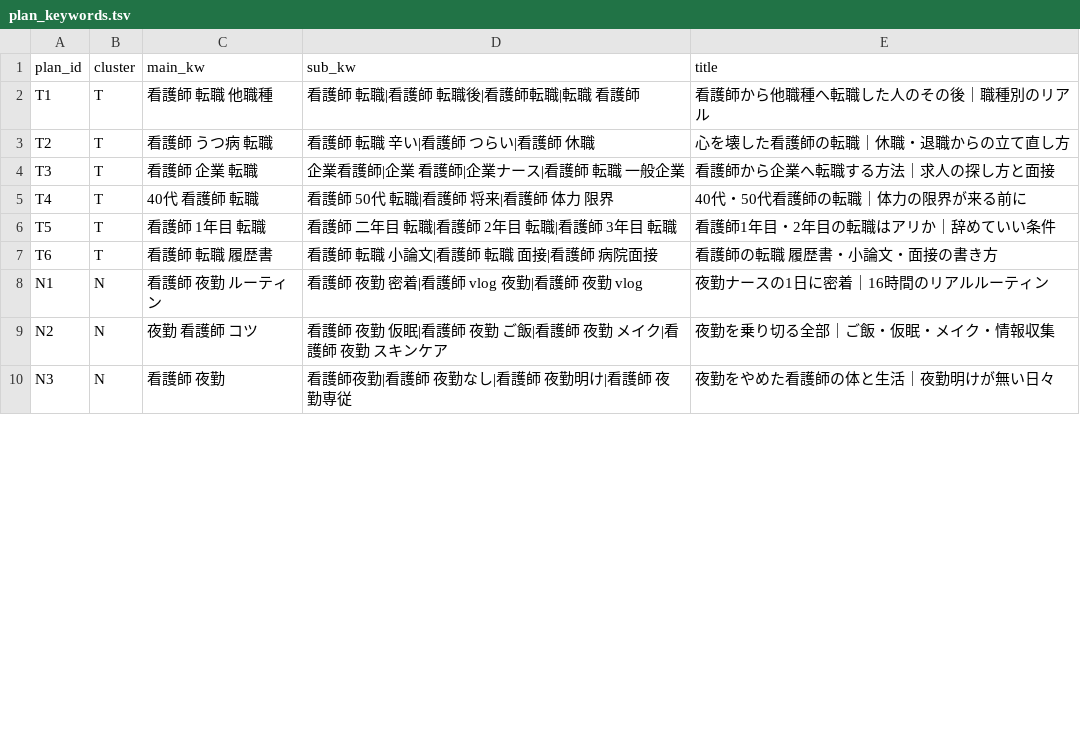
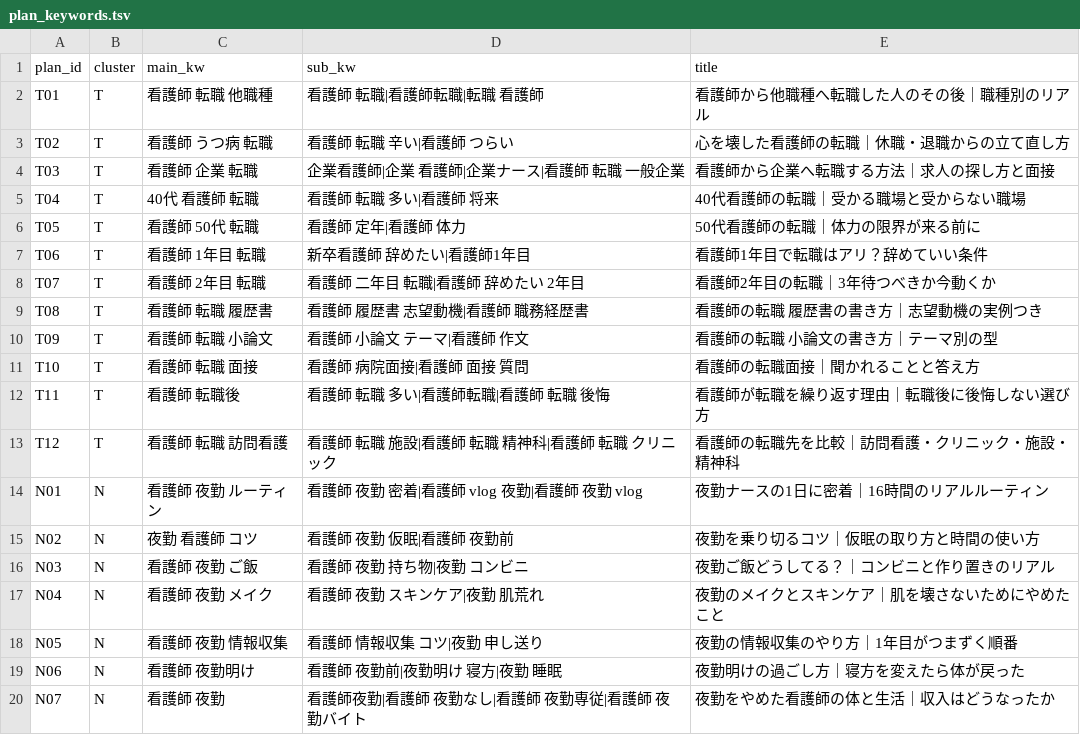
Before and after one commit to markeloopco-lgtm/dev-workspace, a TSV file: youtube/keywords/plan_keywords.tsv, drawn as a sheet; only a part is shown; the diff covers the shown part only.

```diff
--- a/youtube/keywords/plan_keywords.tsv
+++ b/youtube/keywords/plan_keywords.tsv
@@ -1,10 +1,20 @@
 plan_id	cluster	main_kw	sub_kw	title
-T1	T	看護師 転職 他職種	看護師 転職|看護師 転職後|看護師転職|転職 看護師	看護師から他職種へ転職した人のその後｜職種別のリアル
-T2	T	看護師 うつ病 転職	看護師 転職 辛い|看護師 つらい|看護師 休職	心を壊した看護師の転職｜休職・退職からの立て直し方
-T3	T	看護師 企業 転職	企業看護師|企業 看護師|企業ナース|看護師 転職 一般企業	看護師から企業へ転職する方法｜求人の探し方と面接
-T4	T	40代 看護師 転職	看護師 50代 転職|看護師 将来|看護師 体力 限界	40代・50代看護師の転職｜体力の限界が来る前に
-T5	T	看護師 1年目 転職	看護師 二年目 転職|看護師 2年目 転職|看護師 3年目 転職	看護師1年目・2年目の転職はアリか｜辞めていい条件
-T6	T	看護師 転職 履歴書	看護師 転職 小論文|看護師 転職 面接|看護師 病院面接	看護師の転職 履歴書・小論文・面接の書き方
-N1	N	看護師 夜勤 ルーティン	看護師 夜勤 密着|看護師 vlog 夜勤|看護師 夜勤 vlog	夜勤ナースの1日に密着｜16時間のリアルルーティン
-N2	N	夜勤 看護師 コツ	看護師 夜勤 仮眠|看護師 夜勤 ご飯|看護師 夜勤 メイク|看護師 夜勤 スキンケア	夜勤を乗り切る全部｜ご飯・仮眠・メイク・情報収集
-N3	N	看護師 夜勤	看護師夜勤|看護師 夜勤なし|看護師 夜勤明け|看護師 夜勤専従	夜勤をやめた看護師の体と生活｜夜勤明けが無い日々
+T01	T	看護師 転職 他職種	看護師 転職|看護師転職|転職 看護師	看護師から他職種へ転職した人のその後｜職種別のリアル
+T02	T	看護師 うつ病 転職	看護師 転職 辛い|看護師 つらい	心を壊した看護師の転職｜休職・退職からの立て直し方
+T03	T	看護師 企業 転職	企業看護師|企業 看護師|企業ナース|看護師 転職 一般企業	看護師から企業へ転職する方法｜求人の探し方と面接
+T04	T	40代 看護師 転職	看護師 転職 多い|看護師 将来	40代看護師の転職｜受かる職場と受からない職場
+T05	T	看護師 50代 転職	看護師 定年|看護師 体力	50代看護師の転職｜体力の限界が来る前に
+T06	T	看護師 1年目 転職	新卒看護師 辞めたい|看護師1年目	看護師1年目で転職はアリ？辞めていい条件
+T07	T	看護師 2年目 転職	看護師 二年目 転職|看護師 辞めたい 2年目	看護師2年目の転職｜3年待つべきか今動くか
+T08	T	看護師 転職 履歴書	看護師 履歴書 志望動機|看護師 職務経歴書	看護師の転職 履歴書の書き方｜志望動機の実例つき
+T09	T	看護師 転職 小論文	看護師 小論文 テーマ|看護師 作文	看護師の転職 小論文の書き方｜テーマ別の型
+T10	T	看護師 転職 面接	看護師 病院面接|看護師 面接 質問	看護師の転職面接｜聞かれることと答え方
+T11	T	看護師 転職後	看護師 転職 多い|看護師転職|看護師 転職 後悔	看護師が転職を繰り返す理由｜転職後に後悔しない選び方
+T12	T	看護師 転職 訪問看護	看護師 転職 施設|看護師 転職 精神科|看護師 転職 クリニック	看護師の転職先を比較｜訪問看護・クリニック・施設・精神科
+N01	N	看護師 夜勤 ルーティン	看護師 夜勤 密着|看護師 vlog 夜勤|看護師 夜勤 vlog	夜勤ナースの1日に密着｜16時間のリアルルーティン
+N02	N	夜勤 看護師 コツ	看護師 夜勤 仮眠|看護師 夜勤前	夜勤を乗り切るコツ｜仮眠の取り方と時間の使い方
+N03	N	看護師 夜勤 ご飯	看護師 夜勤 持ち物|夜勤 コンビニ	夜勤ご飯どうしてる？｜コンビニと作り置きのリアル
+N04	N	看護師 夜勤 メイク	看護師 夜勤 スキンケア|夜勤 肌荒れ	夜勤のメイクとスキンケア｜肌を壊さないためにやめたこと
+N05	N	看護師 夜勤 情報収集	看護師 情報収集 コツ|夜勤 申し送り	夜勤の情報収集のやり方｜1年目がつまずく順番
+N06	N	看護師 夜勤明け	看護師 夜勤前|夜勤明け 寝方|夜勤 睡眠	夜勤明けの過ごし方｜寝方を変えたら体が戻った
+N07	N	看護師 夜勤	看護師夜勤|看護師 夜勤なし|看護師 夜勤専従|看護師 夜勤バイト	夜勤をやめた看護師の体と生活｜収入はどうなったか
```
Also changed, not shown: 14 added rows, 4 removed rows and 28 edited cells elsewhere in this file, 2 other files.
